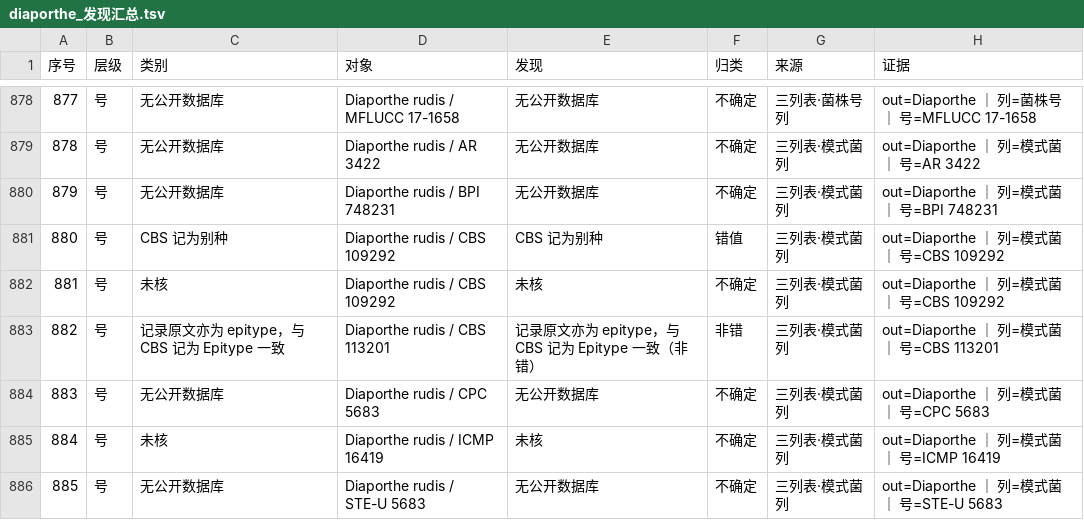
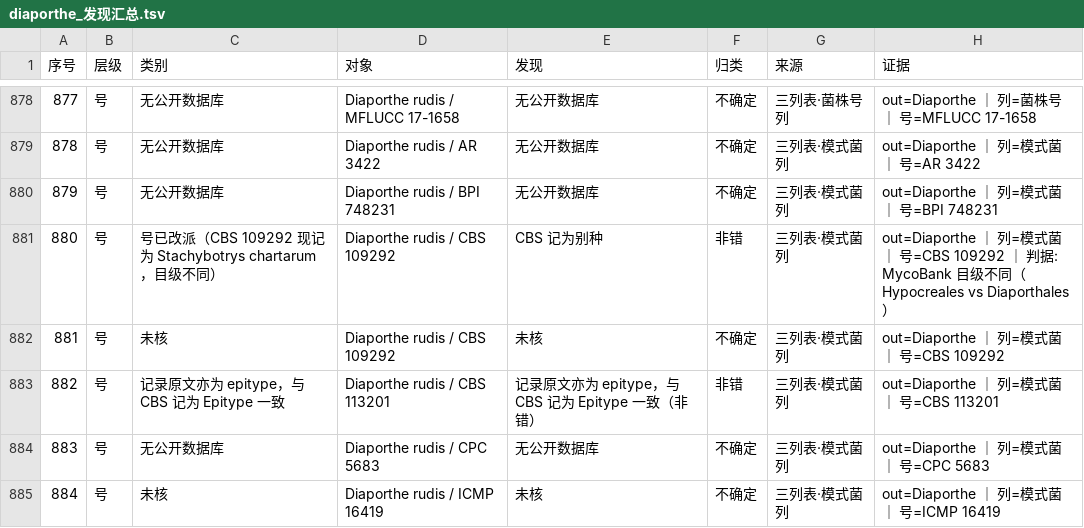
Before and after one commit to xiangccookie/typeaudit, a TSV file: results/Diaporthe/diaporthe_发现汇总.tsv, drawn as a sheet; only a part is shown, gaps mark what is left out; the shorter side is filled out with more unchanged rows.

```diff
--- a/results/Diaporthe/diaporthe_发现汇总.tsv
+++ b/results/Diaporthe/diaporthe_发现汇总.tsv
@@ -880,3 +880,3 @@
 879	号	无公开数据库	Diaporthe rudis / BPI 748231	无公开数据库	不确定	三列表·模式菌列	out=Diaporthe ｜ 列=模式菌 ｜ 号=BPI 748231
-880	号	CBS 记为别种	Diaporthe rudis / CBS 109292	CBS 记为别种	错值	三列表·模式菌列	out=Diaporthe ｜ 列=模式菌 ｜ 号=CBS 109292
+880	号	号已改派（CBS 109292 现记为 Stachybotrys chartarum，目级不同）	Diaporthe rudis / CBS 109292	CBS 记为别种	非错	三列表·模式菌列	out=Diaporthe ｜ 列=模式菌 ｜ 号=CBS 109292 ｜ 判据: MycoBank 目级不同（Hypocreales vs Diaporthales）
 881	号	未核	Diaporthe rudis / CBS 109292	未核	不确定	三列表·模式菌列	out=Diaporthe ｜ 列=模式菌 ｜ 号=CBS 109292
```
Also changed, not shown: results/Colletotrichum/colletotrichum_发现汇总.tsv, results/Trichoderma/trichoderma_发现汇总.tsv, 10 other files.
